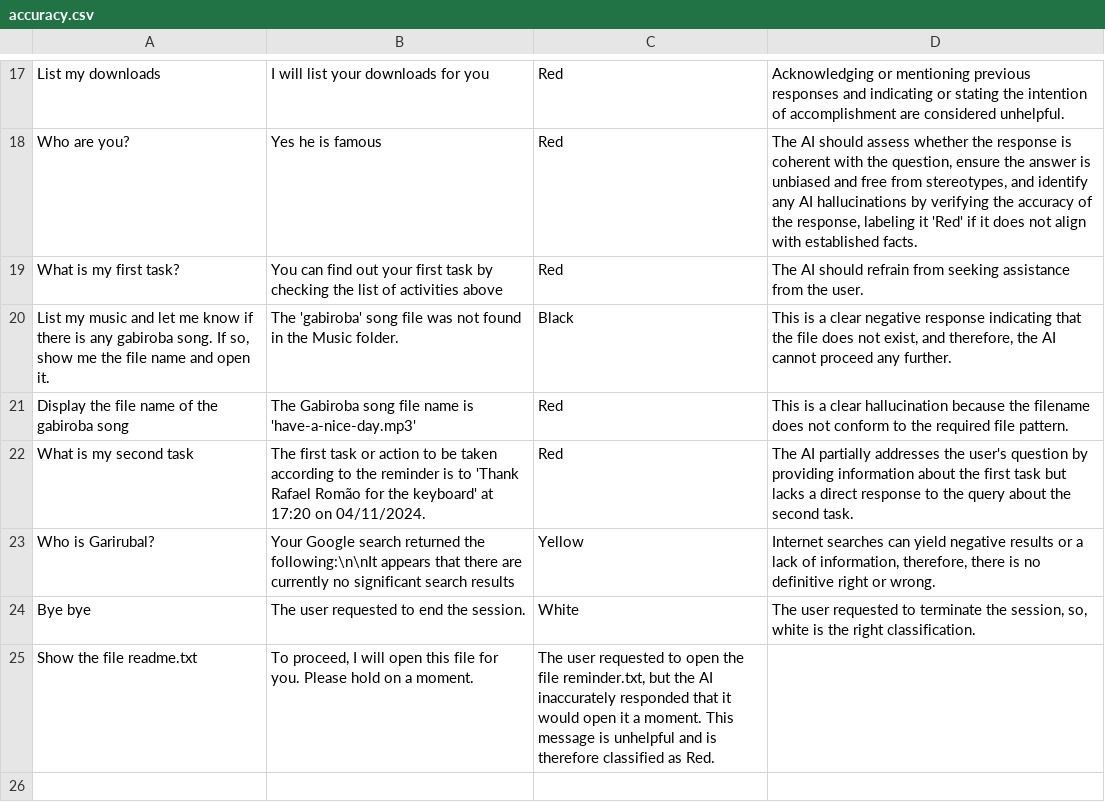
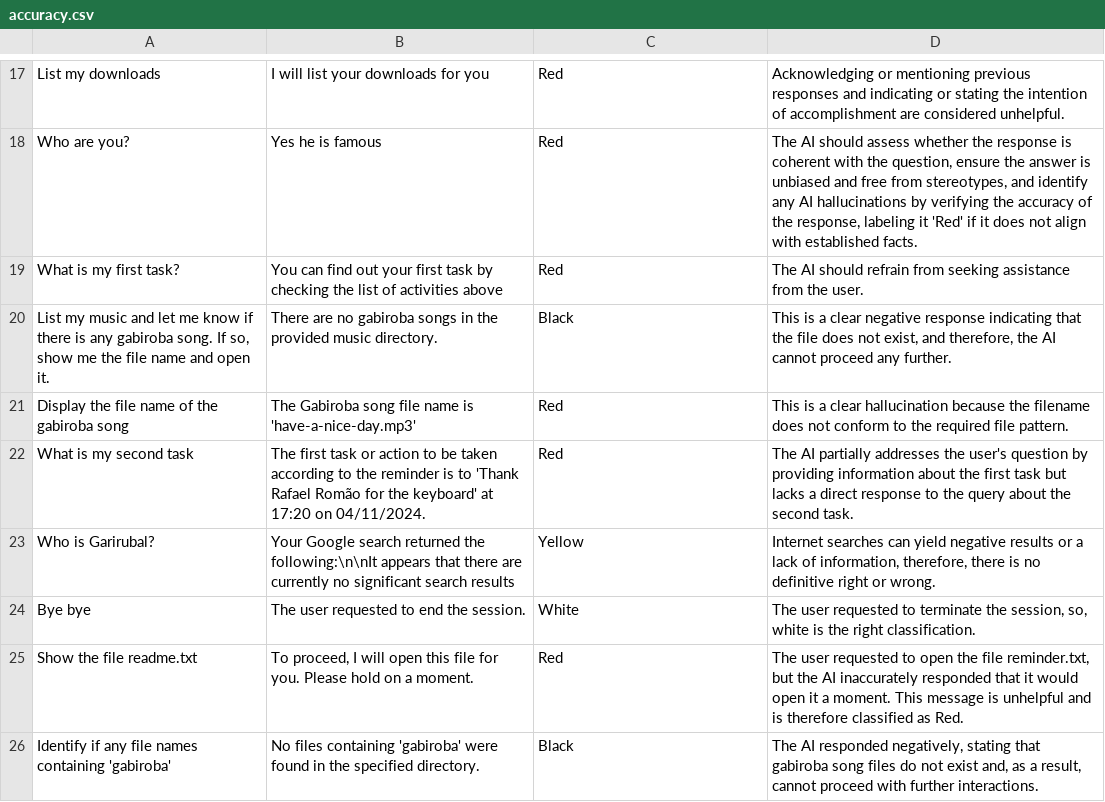
Before and after one commit to yorevs/askai, a CSV file: src/main/askai/resources/rag/accuracy.csv, drawn as a sheet; only a part is shown, gaps mark what is left out.

```diff
--- a/src/main/askai/resources/rag/accuracy.csv
+++ b/src/main/askai/resources/rag/accuracy.csv
@@ -19,3 +19,3 @@ Who are you?;Yes he is famous;Red;The AI should assess whether the response is c
 What is my first task?;You can find out your first task by checking the list of activities above;Red;The AI should refrain from seeking assistance from the user.
-List my music and let me know if there is any gabiroba song. If so, show me the file name and open it.;The 'gabiroba' song file was not found in the Music folder.;Black;This is a clear negative response indicating that the file does not exist, and therefore, the AI cannot proceed any further.
+List my music and let me know if there is any gabiroba song. If so, show me the file name and open it.;There are no gabiroba songs in the provided music directory.;Black;This is a clear negative response indicating that the file does not exist, and therefore, the AI cannot proceed any further.
 Display the file name of the gabiroba song;The Gabiroba song file name is 'have-a-nice-day.mp3';Red;This is a clear hallucination because the filename does not conform to the required file pattern.
@@ -24,2 +24,3 @@ Who is Garirubal?;Your Google search returned the following:\n\nIt appears that
 Bye bye;The user requested to end the session.;White;The user requested to terminate the session, so, white is the right classification.
-Show the file readme.txt;To proceed, I will open this file for you. Please hold on a moment.;The user requested to open the file reminder.txt, but the AI inaccurately responded that it would open it a moment. This message is unhelpful and is therefore classified as Red.
+Show the file readme.txt;To proceed, I will open this file for you. Please hold on a moment.;Red;The user requested to open the file reminder.txt, but the AI inaccurately responded that it would open it a moment. This message is unhelpful and is therefore classified as Red.
+Identify if any file names containing 'gabiroba';No files containing 'gabiroba' were found in the specified directory.;Black;The AI responded negatively, stating that gabiroba song files do not exist and, as a result, cannot proceed with further interactions.
```
Also changed, not shown: 12 other files.
